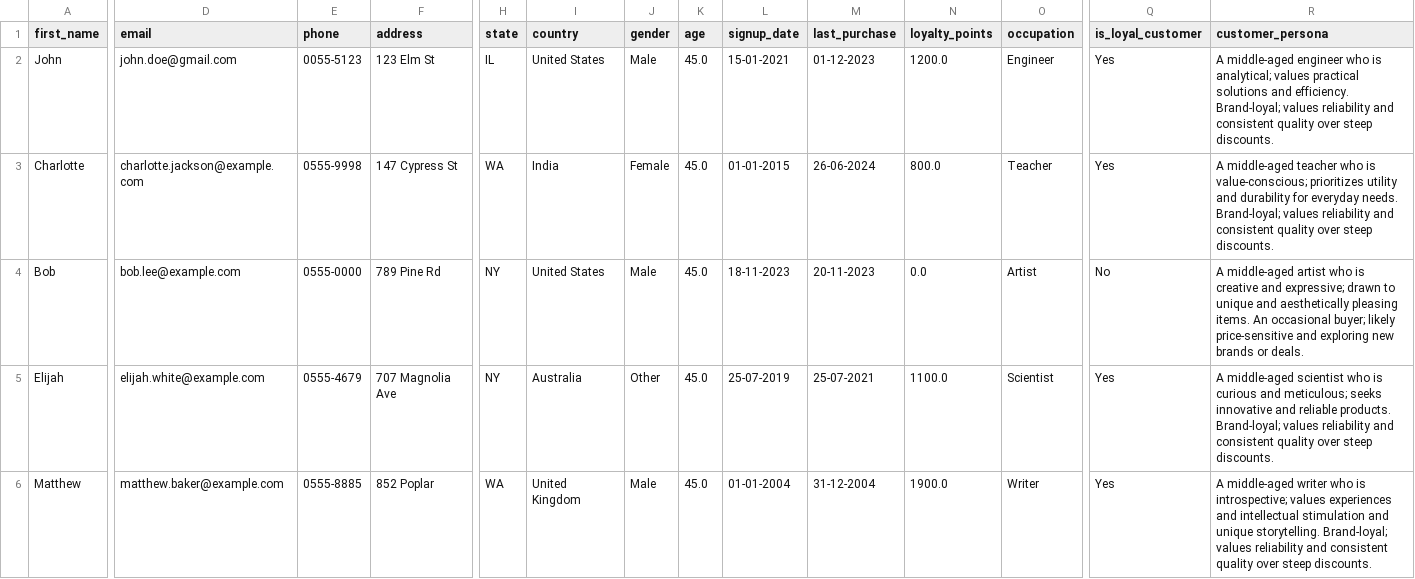
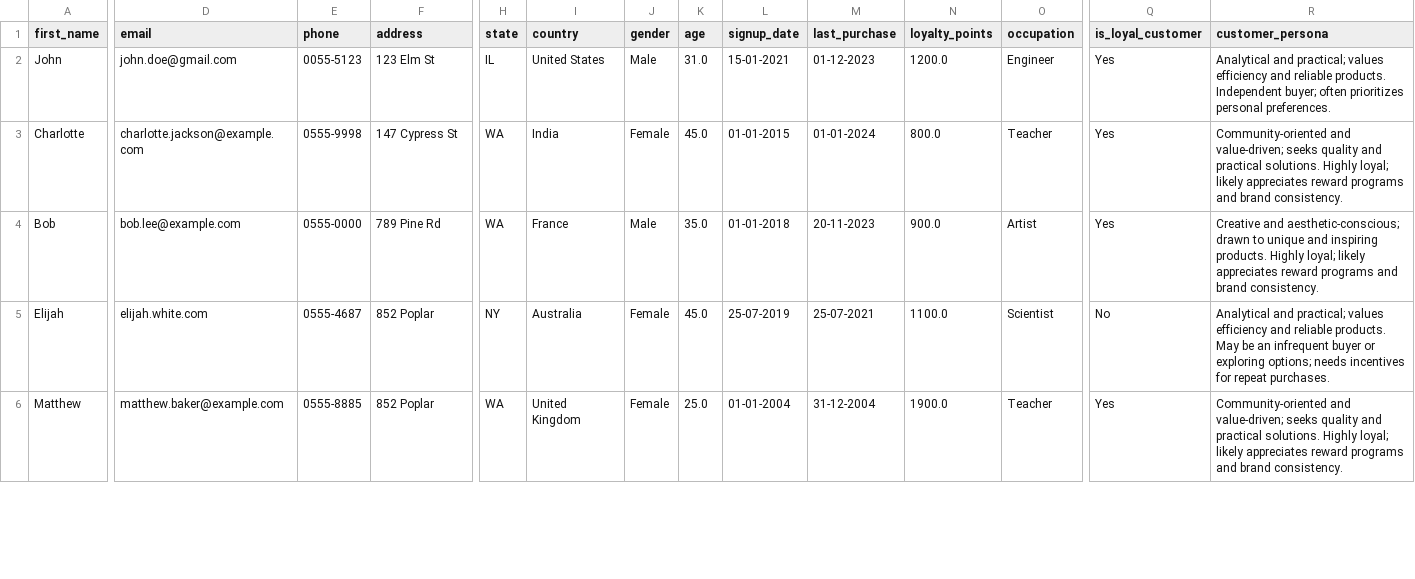
Before and after one commit to Rahul-IIT-B/Data_cleaning_agent, a CSV file: data/cleaned_output.csv, drawn as a sheet; only a part is shown, gaps mark what is left out; the diff covers the shown part only; the diff names each change by its address in the sheet, - before the commit and + after, or states it on an @@ line.

```diff
--- a/data/cleaned_output.csv
+++ b/data/cleaned_output.csv
-K2 (age): 45.0
+K2 (age): 31.0
-R2 (customer_persona): A middle-aged engineer who is analytical; values practical solutions and efficiency. Brand-loyal; values reliability and consistent quality over steep discounts.
+R2 (customer_persona): Analytical and practical; values efficiency and reliable products. Independent buyer; often prioritizes personal preferences.
-M3 (last_purchase): 26-06-2024
+M3 (last_purchase): 01-01-2024
-R3 (customer_persona): A middle-aged teacher who is value-conscious; prioritizes utility and durability for everyday needs. Brand-loyal; values reliability and consistent quality over steep discounts.
+R3 (customer_persona): Community-oriented and value-driven; seeks quality and practical solutions. Highly loyal; likely appreciates reward programs and brand consistency.
-H4 (state): NY
+H4 (state): WA
-I4 (country): United States
+I4 (country): France
-K4 (age): 45.0
+K4 (age): 35.0
-L4 (signup_date): 18-11-2023
+L4 (signup_date): 01-01-2018
-N4 (loyalty_points): 0.0
+N4 (loyalty_points): 900.0
-Q4 (is_loyal_customer): No
+Q4 (is_loyal_customer): Yes
-R4 (customer_persona): A middle-aged artist who is creative and expressive; drawn to unique and aesthetically pleasing items. An occasional buyer; likely price-sensitive and exploring new brands or deals.
+R4 (customer_persona): Creative and aesthetic-conscious; drawn to unique and inspiring products. Highly loyal; likely appreciates reward programs and brand consistency.
-D5 (email): elijah.white@example.com
+D5 (email): elijah.white.com
-E5 (phone): 0555-4679
+E5 (phone): 0555-4687
-F5 (address): 707 Magnolia Ave
+F5 (address): 852 Poplar
-J5 (gender): Other
+J5 (gender): Female
-Q5 (is_loyal_customer): Yes
+Q5 (is_loyal_customer): No
-R5 (customer_persona): A middle-aged scientist who is curious and meticulous; seeks innovative and reliable products. Brand-loyal; values reliability and consistent quality over steep discounts.
+R5 (customer_persona): Analytical and practical; values efficiency and reliable products. May be an infrequent buyer or exploring options; needs incentives for repeat purchases.
-J6 (gender): Male
+J6 (gender): Female
-K6 (age): 45.0
+K6 (age): 25.0
-O6 (occupation): Writer
+O6 (occupation): Teacher
-R6 (customer_persona): A middle-aged writer who is introspective; values experiences and intellectual stimulation and unique storytelling. Brand-loyal; values reliability and consistent quality over steep discounts.
+R6 (customer_persona): Community-oriented and value-driven; seeks quality and practical solutions. Highly loyal; likely appreciates reward programs and brand consistency.
```
Also changed, not shown: 3 added rows and 73 edited cells elsewhere in this file, data/sample_input.csv.
